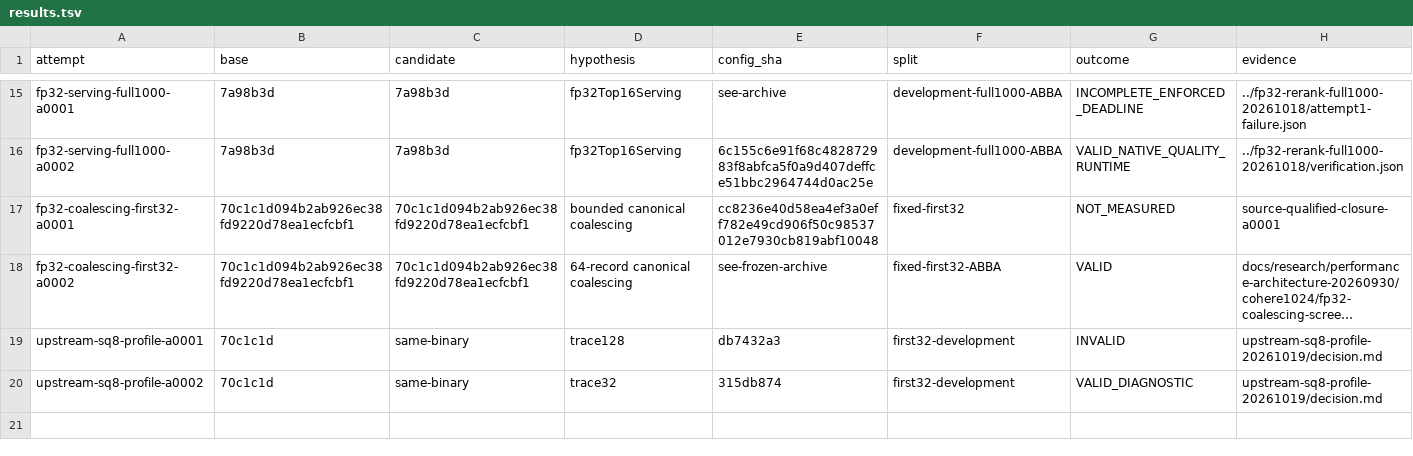
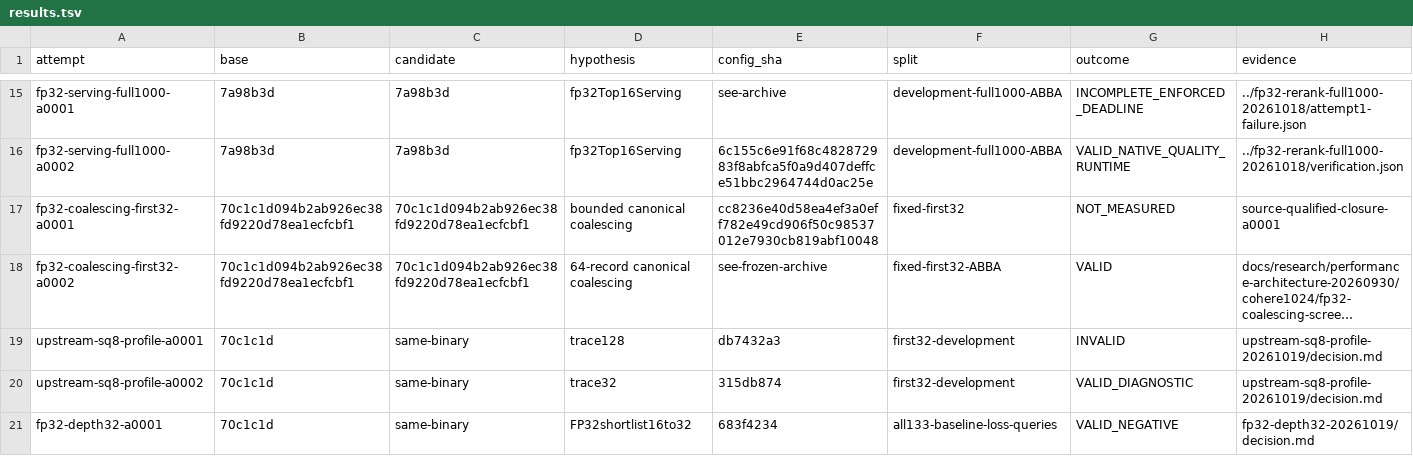
Before and after one commit to CausalityHQ/borsuk, a TSV file: docs/research/performance-architecture-20260930/cohere1024/autoresearch-20261018/results.tsv, drawn as a sheet; only a part is shown, gaps mark what is left out; long unchanged cells end in …; rows hold the shown columns only; the diff names each change by its address in the sheet, - before the commit and + after, or states it on an @@ line.

Commit message:
Record FP32 depth32 falsifier and pre-SOURCE loss boundary

```diff
--- a/docs/research/performance-architecture-20260930/cohere1024/autoresearch-20261018/results.tsv
+++ b/docs/research/performance-architecture-20260930/cohere1024/autoresearch-20261018/results.tsv
+row 21: fp32-depth32-a0001 | 70c1c1d | same-binary | FP32shortlist16to32 | 683f4234 | all133-baseline-loss-queries | VALID_NEGATIVE | fp32-depth32-20261019/decision.md
```
Also changed, not shown: 4 other files.
